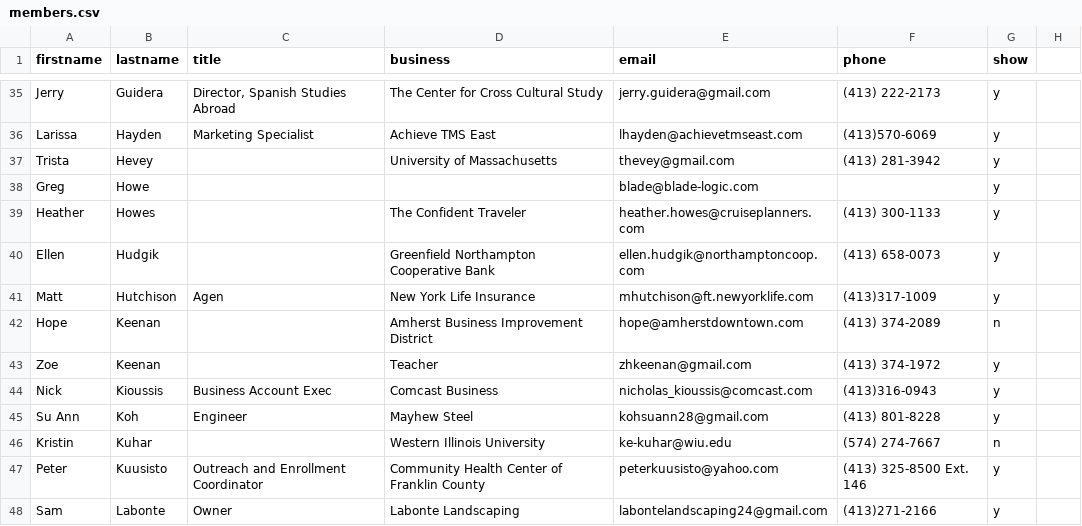
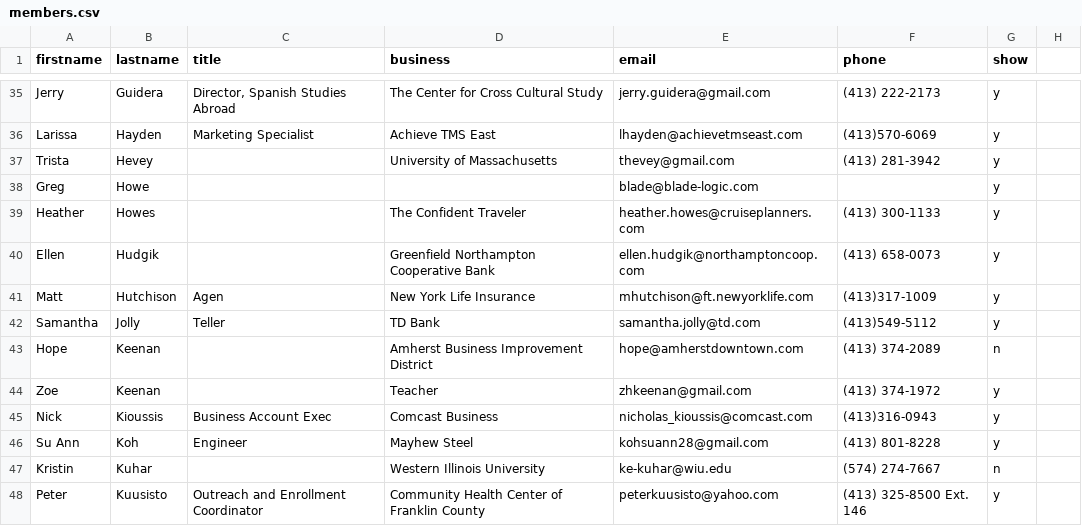
Before and after one commit to clearbold/ayp, a CSV file: _data/members.csv, drawn as a sheet; only a part is shown, gaps mark what is left out; the shorter side is filled out with more unchanged rows.

Commit message:
Update members.csv

```diff
--- a/_data/members.csv
+++ b/_data/members.csv
@@ -41,2 +41,3 @@ Ellen,Hudgik,,Greenfield Northampton Cooperative Bank,ellen.hudgik@northamptonco
 Matt,Hutchison,Agen,New York Life Insurance,mhutchison@ft.newyorklife.com,(413)317-1009,y
+Samantha,Jolly,Teller,TD Bank,samantha.jolly@td.com,(413)549-5112,y
 Hope,Keenan,,Amherst Business Improvement District,hope@amherstdowntown.com,(413) 374-2089,n
```
